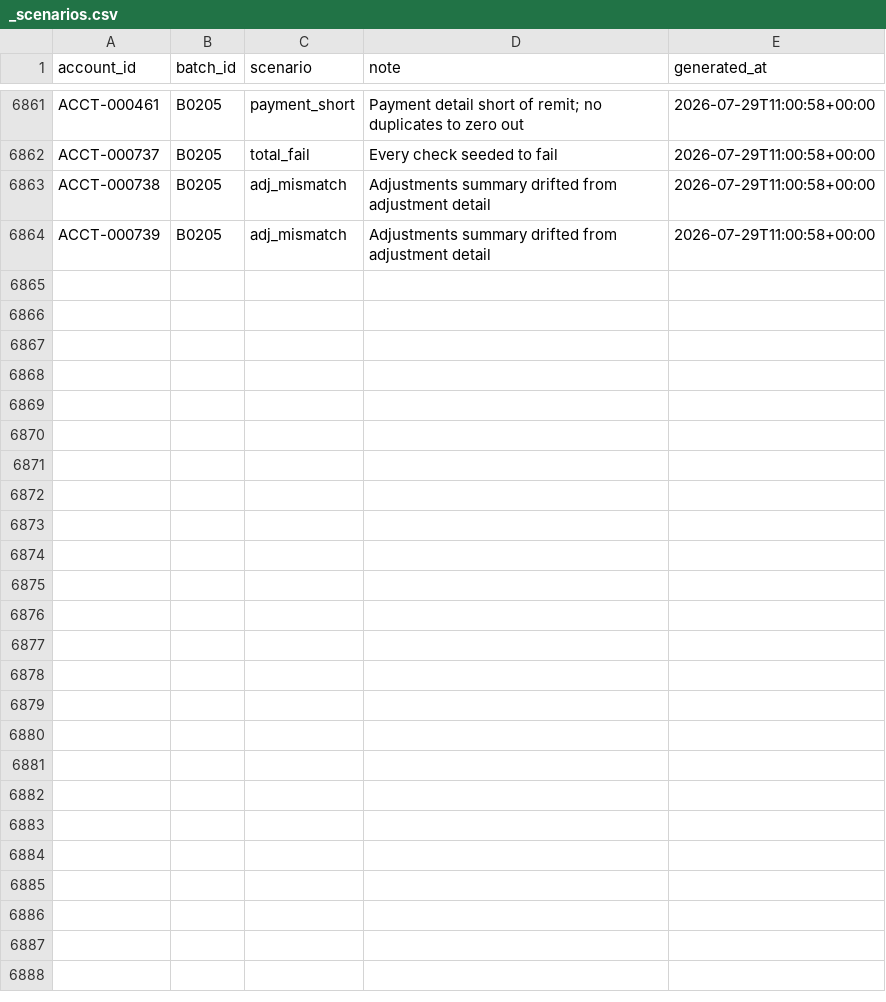
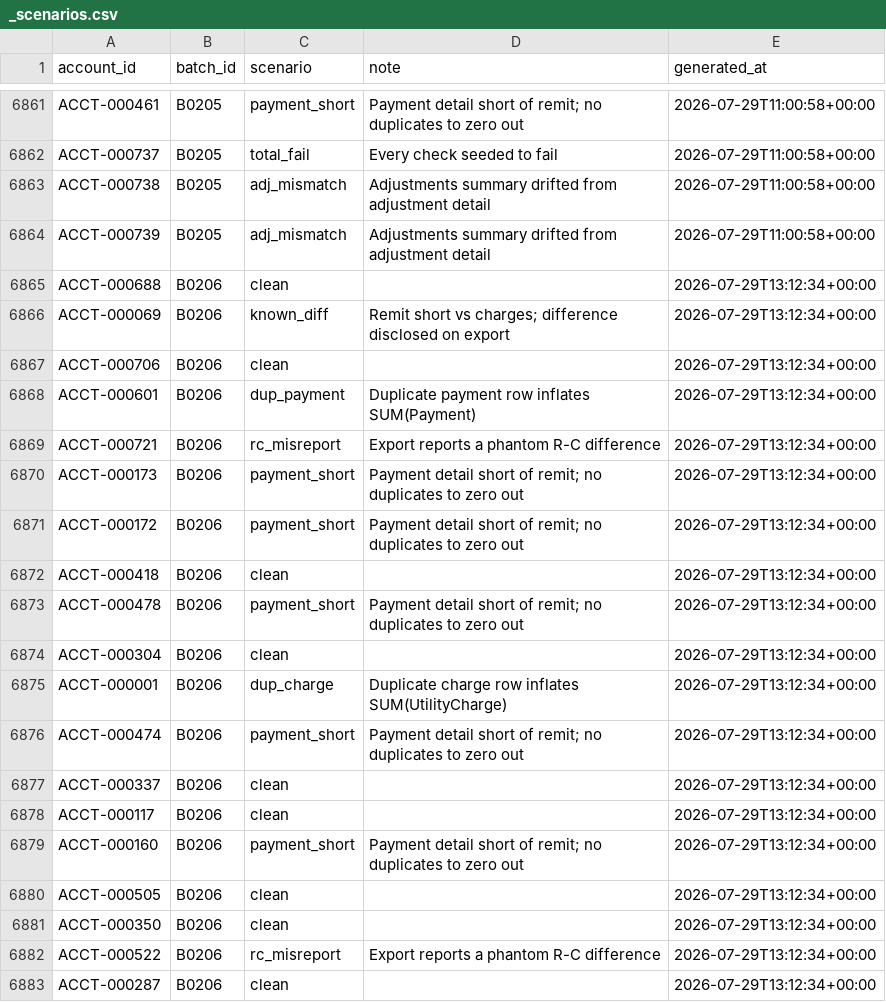
Before and after one commit to jelendu/remit-reconciliation-engine, a CSV file: data_gen/output/_scenarios.csv, drawn as a sheet; only a part is shown, gaps mark what is left out; the diff covers the shown part only.

```diff
--- a/data_gen/output/_scenarios.csv
+++ b/data_gen/output/_scenarios.csv
@@ -6864 +6864,20 @@ ACCT-000738,B0205,adj_mismatch,Adjustments summary drifted from adjustment detai
 ACCT-000739,B0205,adj_mismatch,Adjustments summary drifted from adjustment detail,2026-07-29T11:00:58+00:00
+ACCT-000688,B0206,clean,,2026-07-29T13:12:34+00:00
+ACCT-000069,B0206,known_diff,Remit short vs charges; difference disclosed on export,2026-07-29T13:12:34+00:00
+ACCT-000706,B0206,clean,,2026-07-29T13:12:34+00:00
+ACCT-000601,B0206,dup_payment,Duplicate payment row inflates SUM(Payment),2026-07-29T13:12:34+00:00
+ACCT-000721,B0206,rc_misreport,Export reports a phantom R-C difference,2026-07-29T13:12:34+00:00
+ACCT-000173,B0206,payment_short,Payment detail short of remit; no duplicates to zero out,2026-07-29T13:12:34+00:00
+ACCT-000172,B0206,payment_short,Payment detail short of remit; no duplicates to zero out,2026-07-29T13:12:34+00:00
+ACCT-000418,B0206,clean,,2026-07-29T13:12:34+00:00
+ACCT-000478,B0206,payment_short,Payment detail short of remit; no duplicates to zero out,2026-07-29T13:12:34+00:00
+ACCT-000304,B0206,clean,,2026-07-29T13:12:34+00:00
+ACCT-000001,B0206,dup_charge,Duplicate charge row inflates SUM(UtilityCharge),2026-07-29T13:12:34+00:00
+ACCT-000474,B0206,payment_short,Payment detail short of remit; no duplicates to zero out,2026-07-29T13:12:34+00:00
+ACCT-000337,B0206,clean,,2026-07-29T13:12:34+00:00
+ACCT-000117,B0206,clean,,2026-07-29T13:12:34+00:00
+ACCT-000160,B0206,payment_short,Payment detail short of remit; no duplicates to zero out,2026-07-29T13:12:34+00:00
+ACCT-000505,B0206,clean,,2026-07-29T13:12:34+00:00
+ACCT-000350,B0206,clean,,2026-07-29T13:12:34+00:00
+ACCT-000522,B0206,rc_misreport,Export reports a phantom R-C difference,2026-07-29T13:12:34+00:00
+ACCT-000287,B0206,clean,,2026-07-29T13:12:34+00:00
```
Also changed, not shown: 18 added rows elsewhere in this file, data_gen/output/adjustment_amts.csv, data_gen/output/adjustments.csv, 17 other files.
